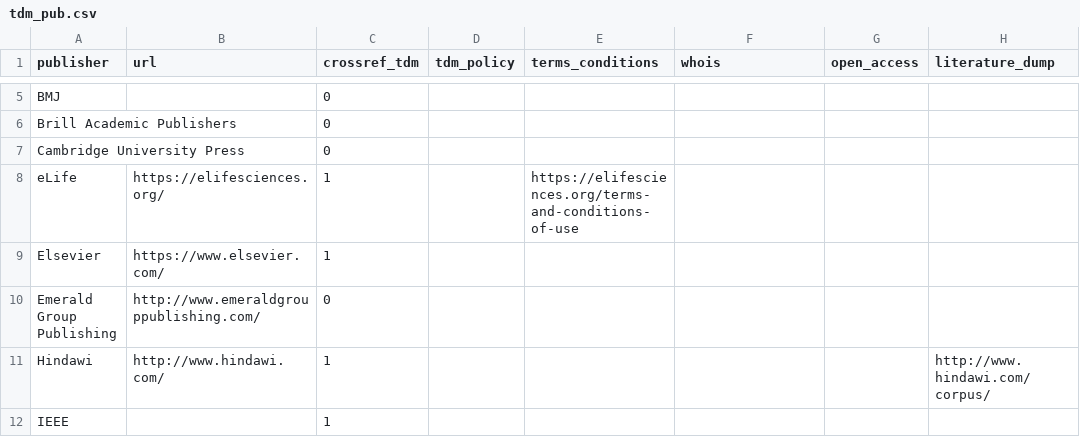
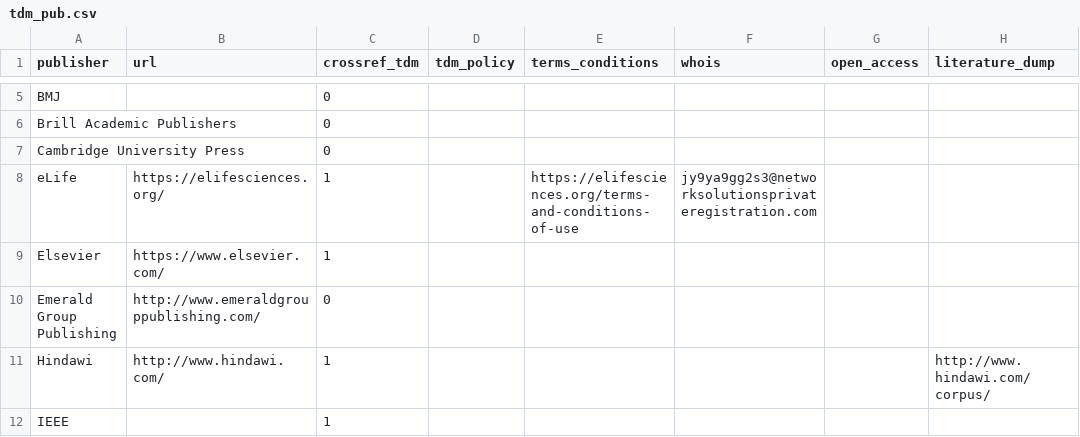
Before and after one commit to chartgerink/2016tdm, a CSV file: data/tdm_pub.csv, drawn as a sheet; only a part is shown, gaps mark what is left out; the diff names each change by its address in the sheet, - before the commit and + after, or states it on an @@ line.

Commit message:
Minor update

```diff
--- a/data/tdm_pub.csv
+++ b/data/tdm_pub.csv
-F8 (whois): (empty)
+F8 (whois): jy9ya9gg2s3@networksolutionsprivateregistration.com
```
